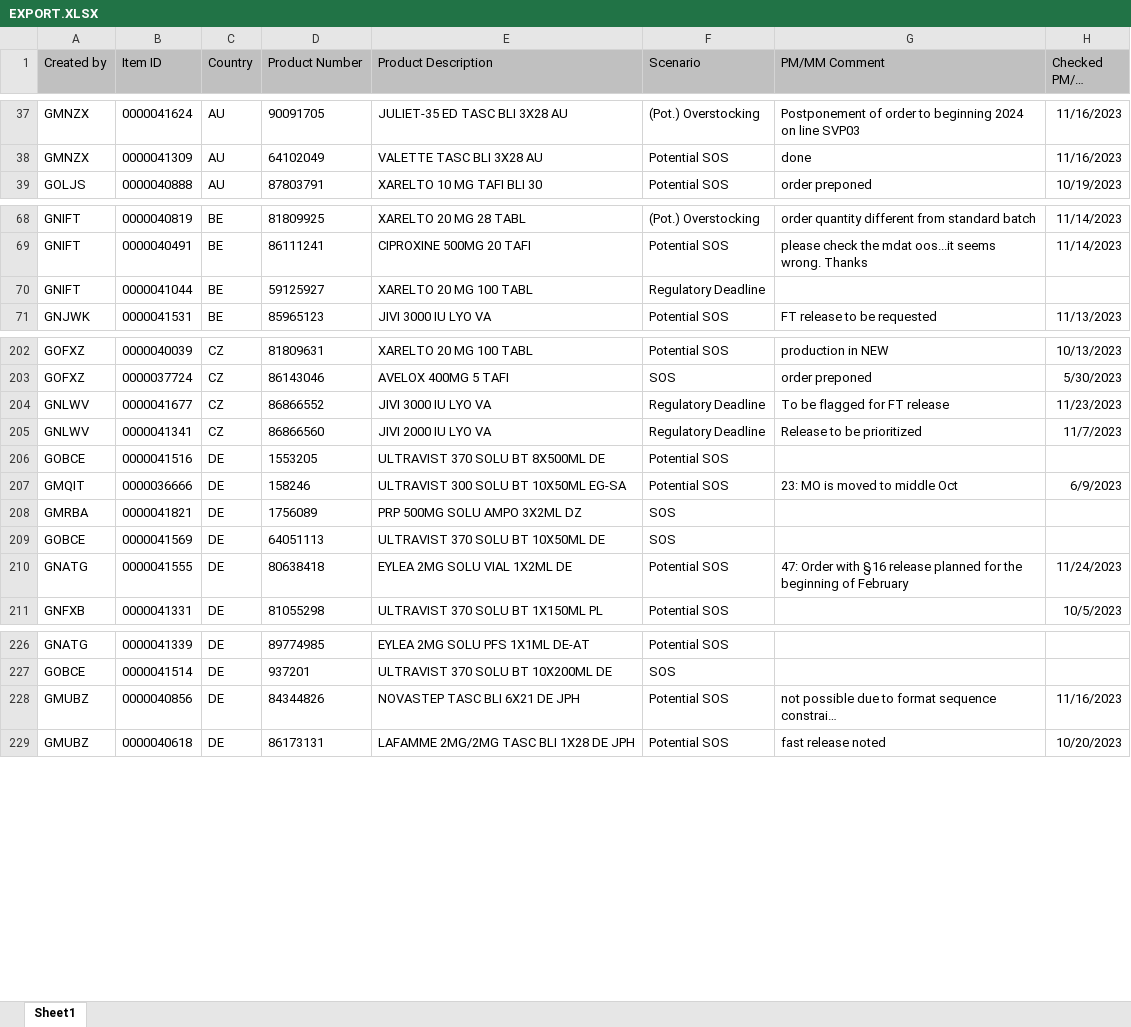
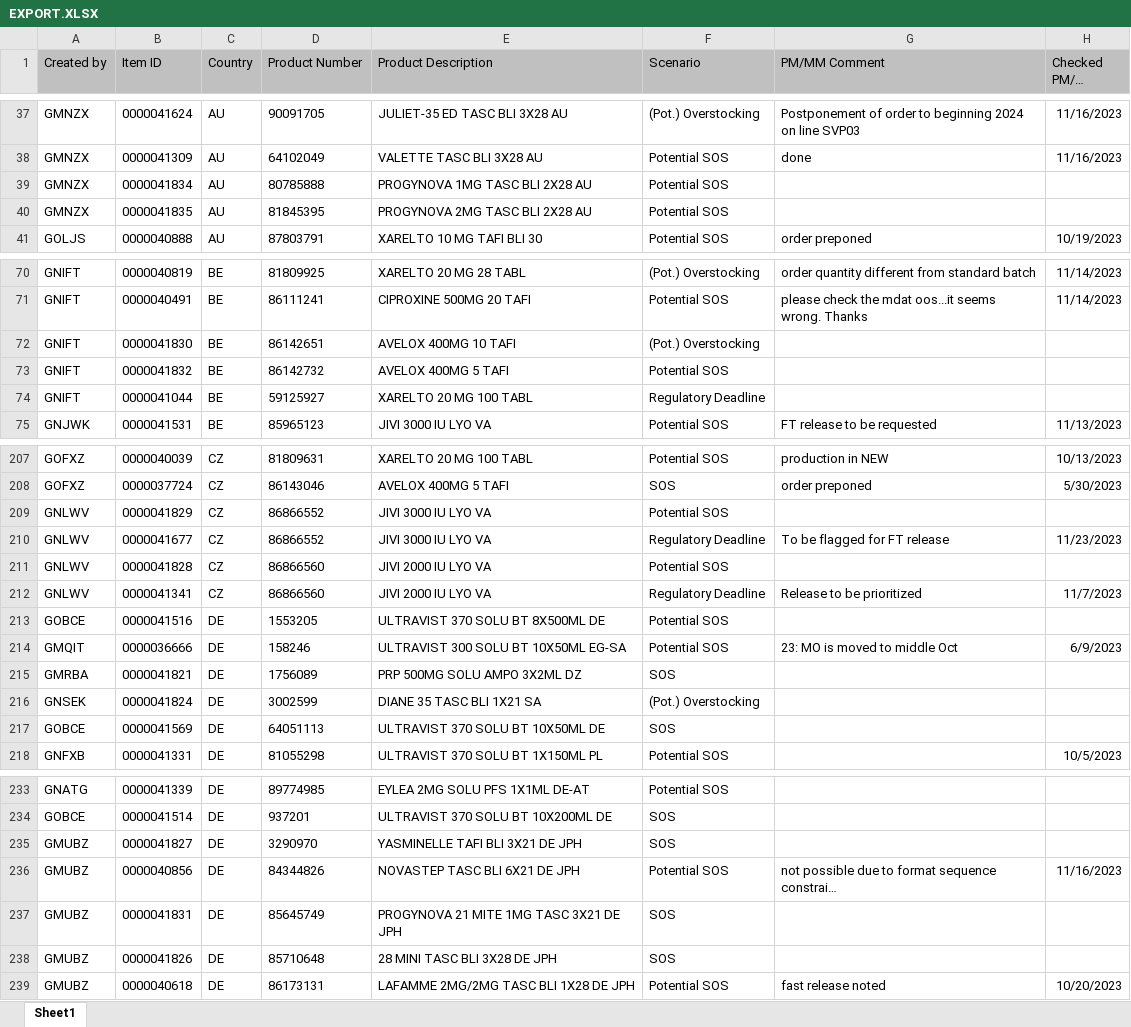
Before and after one commit to janphoenix/rct2, an Excel workbook: EXPORT.XLSX, sheet Sheet1, drawn as a sheet; only a part is shown, gaps mark what is left out; long unchanged cells end in …; values as stored, in another font and other column widths than the file's, no borders; removed rows and columns are numbered as before the commit, all else as after; the diff covers the shown part only; the diff names each change by its address in the sheet, - before the commit and + after, or states it on an @@ line.

Commit message:
rct upload today - john r.

```diff
--- a/EXPORT.XLSX (sheet Sheet1)
+++ b/EXPORT.XLSX (sheet Sheet1)
+row 39: GMNZX | 0000041834 | AU | 80785888 | PROGYNOVA 1MG TASC BLI 2X28 AU | Potential SOS
+row 40: GMNZX | 0000041835 | AU | 81845395 | PROGYNOVA 2MG TASC BLI 2X28 AU | Potential SOS
+row 72: GNIFT | 0000041830 | BE | 86142651 | AVELOX 400MG 10 TAFI | (Pot.) Overstocking
+row 73: GNIFT | 0000041832 | BE | 86142732 | AVELOX 400MG 5 TAFI | Potential SOS
+row 209: GNLWV | 0000041829 | CZ | 86866552 | JIVI 3000 IU LYO VA | Potential SOS
+row 211: GNLWV | 0000041828 | CZ | 86866560 | JIVI 2000 IU LYO VA | Potential SOS
+row 216: GNSEK | 0000041824 | DE | 3002599 | DIANE 35 TASC BLI 1X21 SA | (Pot.) Overstocking
-row 210: GNATG | 0000041555 | DE | 80638418 | EYLEA 2MG SOLU VIAL 1X2ML DE | Potential SOS | 47: Order with §16 release planned for the beginning of February | 11/24/2023
+row 235: GMUBZ | 0000041827 | DE | 3290970 | YASMINELLE TAFI BLI 3X21 DE JPH | SOS
+row 237: GMUBZ | 0000041831 | DE | 85645749 | PROGYNOVA 21 MITE 1MG TASC 3X21 DE JPH | SOS
+row 238: GMUBZ | 0000041826 | DE | 85710648 | 28 MINI TASC BLI 3X28 DE JPH | SOS
```
Also changed, not shown: 7 added rows, 7 removed rows and 35 edited cells elsewhere in this sheet.
